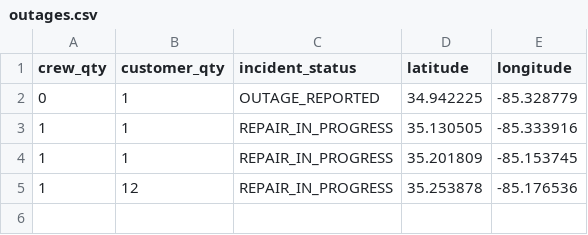
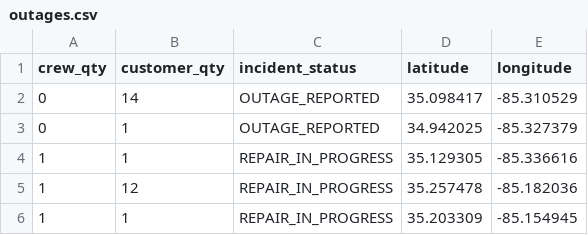
Before and after one commit to officeofperformancemanagement/public-epb-data, a CSV file: outages.csv, drawn as a sheet.

```diff
--- a/outages.csv
+++ b/outages.csv
@@ -1,5 +1,6 @@
 crew_qty,customer_qty,incident_status,latitude,longitude
-0,1,OUTAGE_REPORTED,34.942225,-85.328779
-1,1,REPAIR_IN_PROGRESS,35.130505,-85.333916
-1,1,REPAIR_IN_PROGRESS,35.201809,-85.153745
-1,12,REPAIR_IN_PROGRESS,35.253878,-85.176536
+0,14,OUTAGE_REPORTED,35.098417,-85.310529
+0,1,OUTAGE_REPORTED,34.942025,-85.327379
+1,1,REPAIR_IN_PROGRESS,35.129305,-85.336616
+1,12,REPAIR_IN_PROGRESS,35.257478,-85.182036
+1,1,REPAIR_IN_PROGRESS,35.203309,-85.154945
```
Also changed, not shown: 1 other file.
